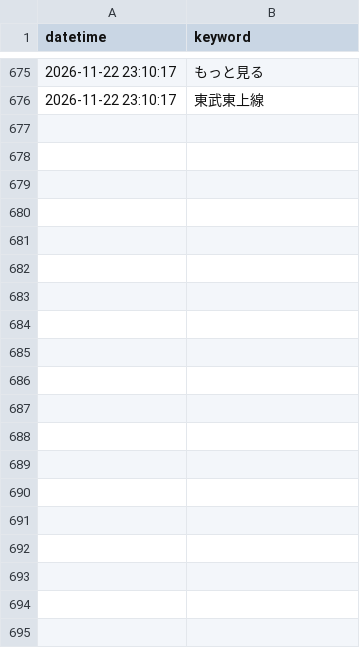
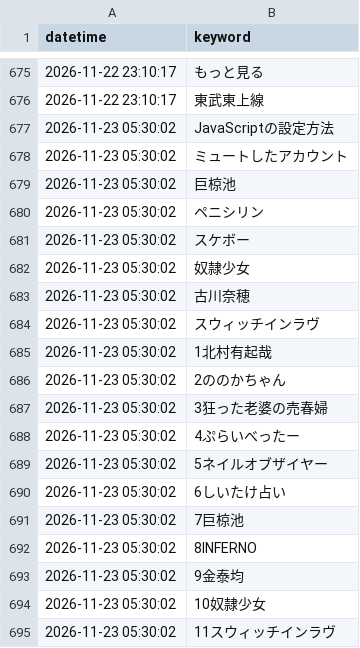
Before and after one commit to soutatu81/x-trend-logger2026, a CSV file: trend_log.csv, drawn as a sheet; only a part is shown, gaps mark what is left out; the diff covers the shown part only.

```diff
--- a/trend_log.csv
+++ b/trend_log.csv
@@ -676 +676,20 @@
 2026-11-22 23:10:17,東武東上線
+2026-11-23 05:30:02,JavaScriptの設定方法
+2026-11-23 05:30:02,ミュートしたアカウント
+2026-11-23 05:30:02,巨椋池
+2026-11-23 05:30:02,ペニシリン
+2026-11-23 05:30:02,スケボー
+2026-11-23 05:30:02,奴隷少女
+2026-11-23 05:30:02,古川奈穂
+2026-11-23 05:30:02,スウィッチインラヴ
+2026-11-23 05:30:02,1北村有起哉
+2026-11-23 05:30:02,2ののかちゃん
+2026-11-23 05:30:02,3狂った老婆の売春婦
+2026-11-23 05:30:02,4ぷらいべったー
+2026-11-23 05:30:02,5ネイルオブザイヤー
+2026-11-23 05:30:02,6しいたけ占い
+2026-11-23 05:30:02,7巨椋池
+2026-11-23 05:30:02,8INFERNO
+2026-11-23 05:30:02,9金泰均
+2026-11-23 05:30:02,10奴隷少女
+2026-11-23 05:30:02,11スウィッチインラヴ
```
Also changed, not shown: 11 added rows elsewhere in this file.
